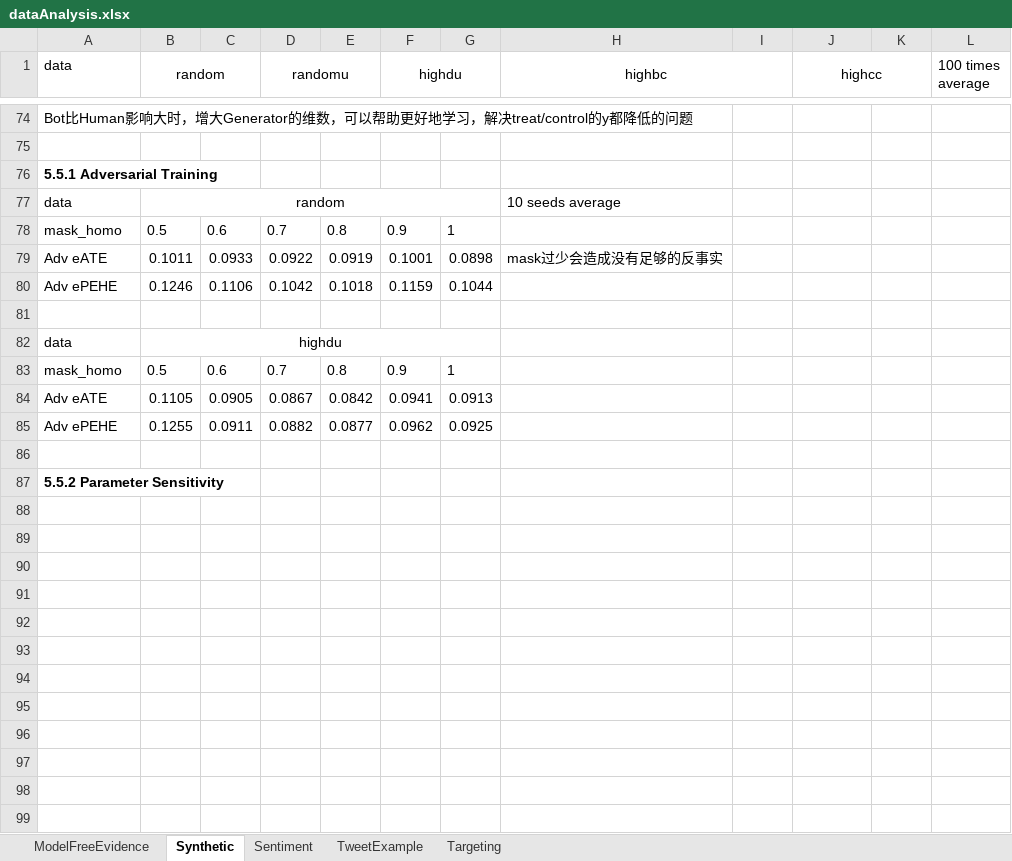
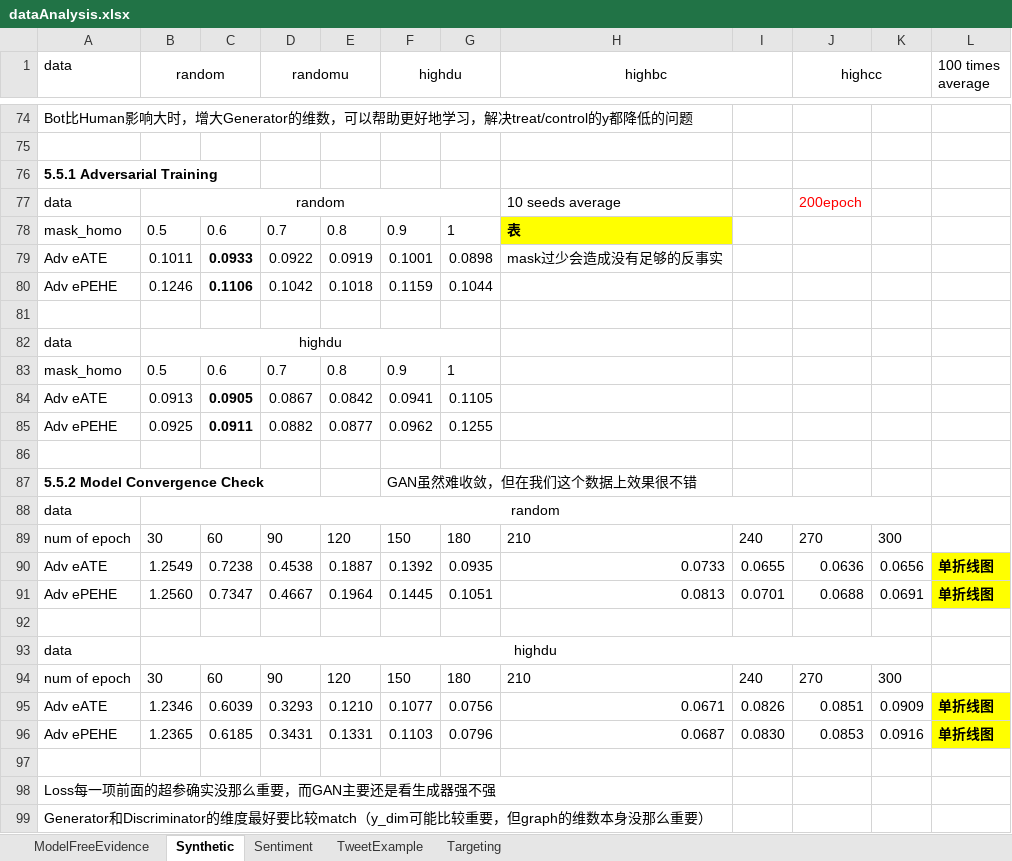
Before and after one commit to ZaccWu/botImpact, an Excel workbook: dataAnalysis.xlsx, sheet Synthetic, drawn as a sheet; only a part is shown, gaps mark what is left out; values as stored, in another font and other column widths than the file's, no borders; addresses are those after the commit; the diff names each change by its address in the sheet, - before the commit and + after, or states it on an @@ line.

```diff
--- a/dataAnalysis.xlsx (sheet Synthetic)
+++ b/dataAnalysis.xlsx (sheet Synthetic)
-J77 (highcc): (empty)
+J77 (highcc): 200epoch
-H78 (highbc): (empty)
+H78 (highbc): 表
-H78 fill: none
+H78 fill: #FFFF00
-C79:C80 bold: off
+C79:C80 bold: on
-B84 (random): 0.1105
+B84 (random): 0.0913
-C84:C85 bold: off
+C84:C85 bold: on
-G84: 0.0913
+G84: 0.1105
-B85 (random): 0.1255
+B85 (random): 0.0925
-G85: 0.0925
+G85: 0.1255
+row 87: 5.5.2 Model Convergence Check |  |  |  |  | GAN虽然难收敛，但在我们这个数据上效果很不错
+row 88: data | random
+row 89: num of epoch | 30 | 60 | 90 | 120 | 150 | 180 | 210 | 240 | 270 | 300
+row 90: Adv eATE | 1.2549 | 0.7238 | 0.4538 | 0.1887 | 0.1392 | 0.0935 | 0.0733 | 0.0655 | 0.0636 | 0.0656 | 单折线图
+row 91: Adv ePEHE | 1.2560 | 0.7347 | 0.4667 | 0.1964 | 0.1445 | 0.1051 | 0.0813 | 0.0701 | 0.0688 | 0.0691 | 单折线图
+row 92: (empty)
+row 93: data | highdu
+row 94: num of epoch | 30 | 60 | 90 | 120 | 150 | 180 | 210 | 240 | 270 | 300
+row 95: Adv eATE | 1.2346 | 0.6039 | 0.3293 | 0.1210 | 0.1077 | 0.0756 | 0.0671 | 0.0826 | 0.0851 | 0.0909 | 单折线图
+row 96: Adv ePEHE | 1.2365 | 0.6185 | 0.3431 | 0.1331 | 0.1103 | 0.0796 | 0.0687 | 0.0830 | 0.0853 | 0.0916 | 单折线图
+row 97: (empty)
-A98 (data): 5.5.2 Parameter Sensitivity
+A98 (data): Loss每一项前面的超参确实没那么重要，而GAN主要还是看生成器强不强
-A98 bold: on
+A98 bold: off
+row 99: Generator和Discriminator的维度最好要比较match（y_dim可能比较重要，但graph的维数本身没那么重要）
```
Also changed, not shown: sheet Sentiment, 实验文档.xlsx, 1 other file.
